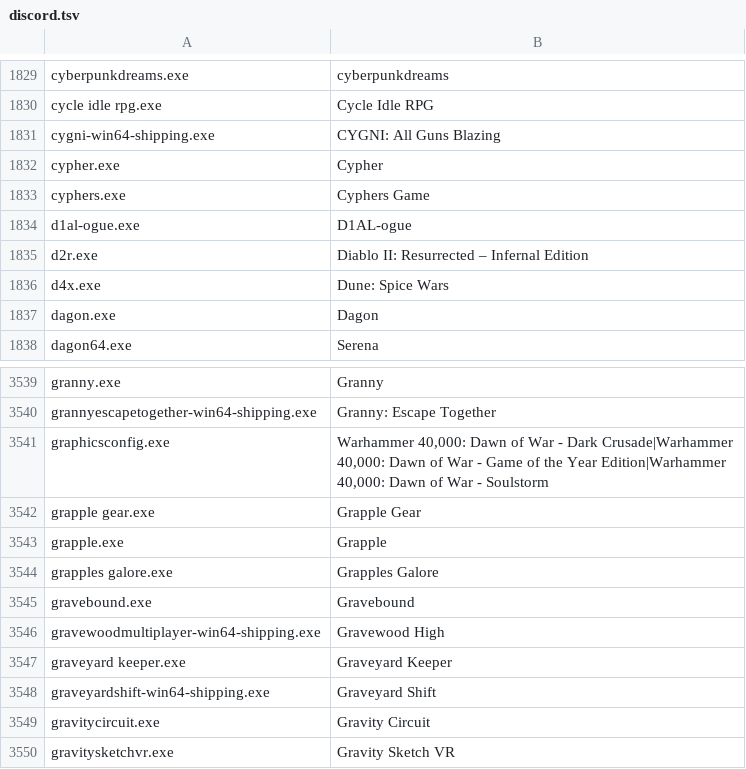
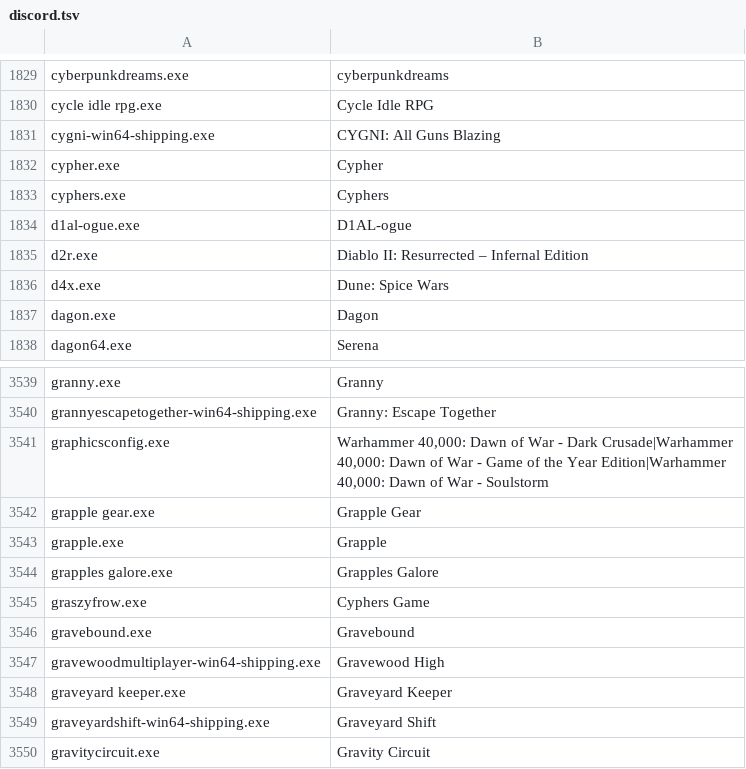
Before and after one commit to Meldoner/games-ruleset, a TSV file: sources/discord.tsv, drawn as a sheet; only a part is shown, gaps mark what is left out; the shorter side is filled out with more unchanged rows.

```diff
--- a/sources/discord.tsv
+++ b/sources/discord.tsv
@@ -1832,3 +1832,3 @@ cygni-win64-shipping.exe	CYGNI: All Guns Blazing
 cypher.exe	Cypher
-cyphers.exe	Cyphers Game
+cyphers.exe	Cyphers
 d1al-ogue.exe	D1AL-ogue
@@ -3544,2 +3544,3 @@ grapple.exe	Grapple
 grapples galore.exe	Grapples Galore
+graszyfrow.exe	Cyphers Game
 gravebound.exe	Gravebound
```
Also changed, not shown: 2 other files.
